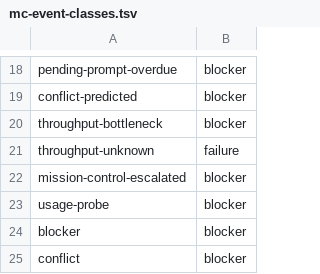
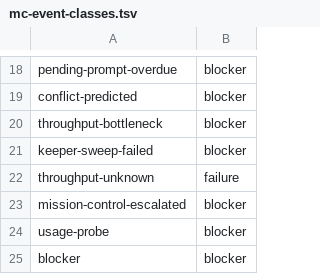
Before and after one commit to inkatze/planwright, a TSV file: config/mc-event-classes.tsv, drawn as a sheet; only a part is shown, gaps mark what is left out; the shorter side is filled out with more unchanged rows; the diff names each change by its address in the sheet, - before the commit and + after, or states it on an @@ line.

Commit message:
fix(mission-control): the keeper names a bad pending-age setting and any failed pending sweep (#906)

```diff
--- a/config/mc-event-classes.tsv
+++ b/config/mc-event-classes.tsv
+row 21: keeper-sweep-failed | blocker
```
Also changed, not shown: 5 other files.
